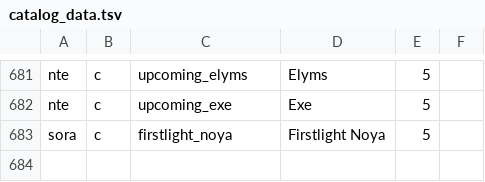
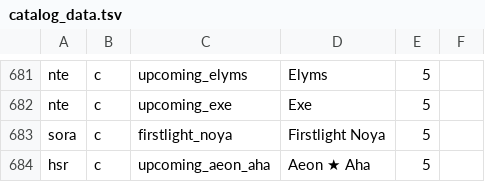
Before and after one commit to P-JSL/gacha_pickup_calculator, a TSV file: src/catalog_data.tsv, drawn as a sheet; only a part is shown, gaps mark what is left out; the diff names each change by its address in the sheet, - before the commit and + after, or states it on an @@ line.

Commit message:
data(catalog): add Aeon Aha announced for HSR 4.7 with safe icon placeholder

```diff
--- a/src/catalog_data.tsv
+++ b/src/catalog_data.tsv
+row 684: hsr | c | upcoming_aeon_aha | Aeon ★ Aha | 5
```
